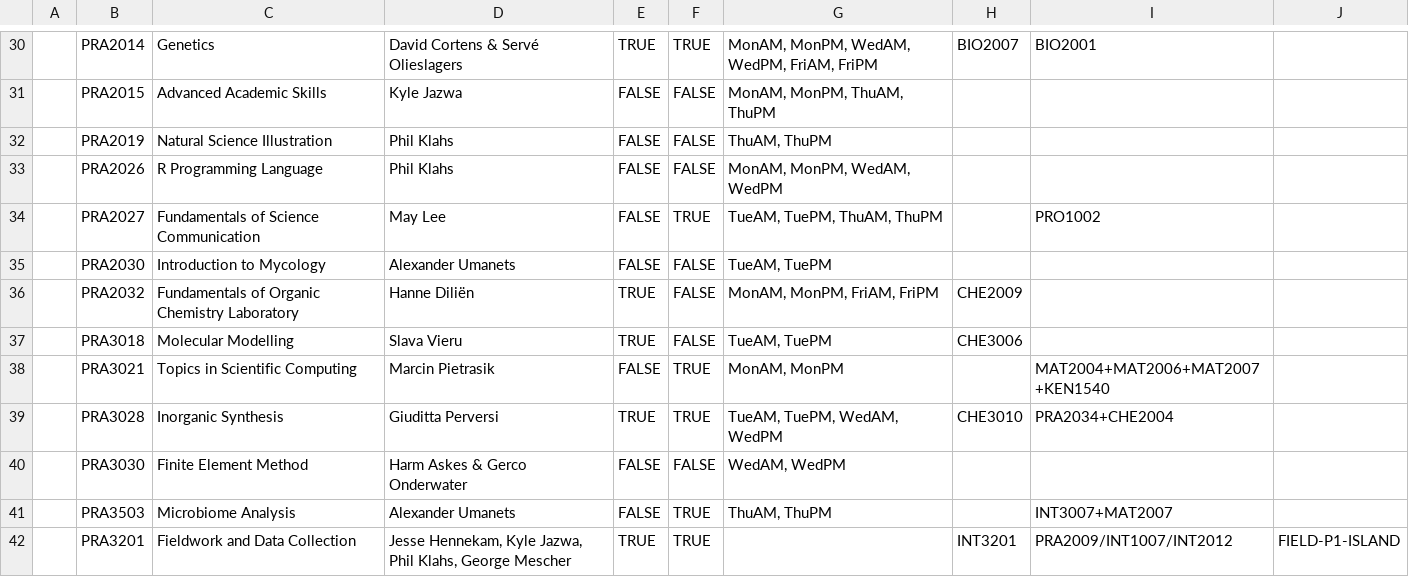
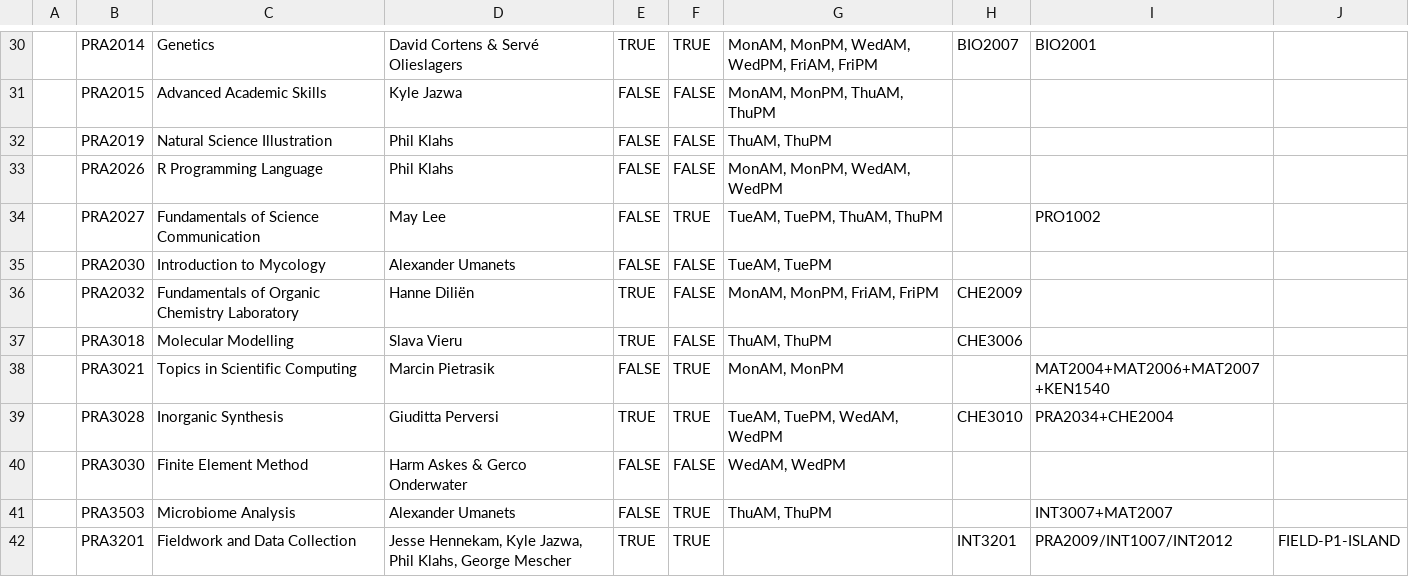
Before and after one commit to Beebzoo/MSP-Course-Planner-2, a CSV file: FrameSchedule_P1_2026-2027_v1.csv, drawn as a sheet; only a part is shown, gaps mark what is left out; the diff names each change by its address in the sheet, - before the commit and + after, or states it on an @@ line.

```diff
--- a/FrameSchedule_P1_2026-2027_v1.csv
+++ b/FrameSchedule_P1_2026-2027_v1.csv
-G37: TueAM, TuePM
+G37: ThuAM, ThuPM
```
Also changed, not shown: 2 other files.
